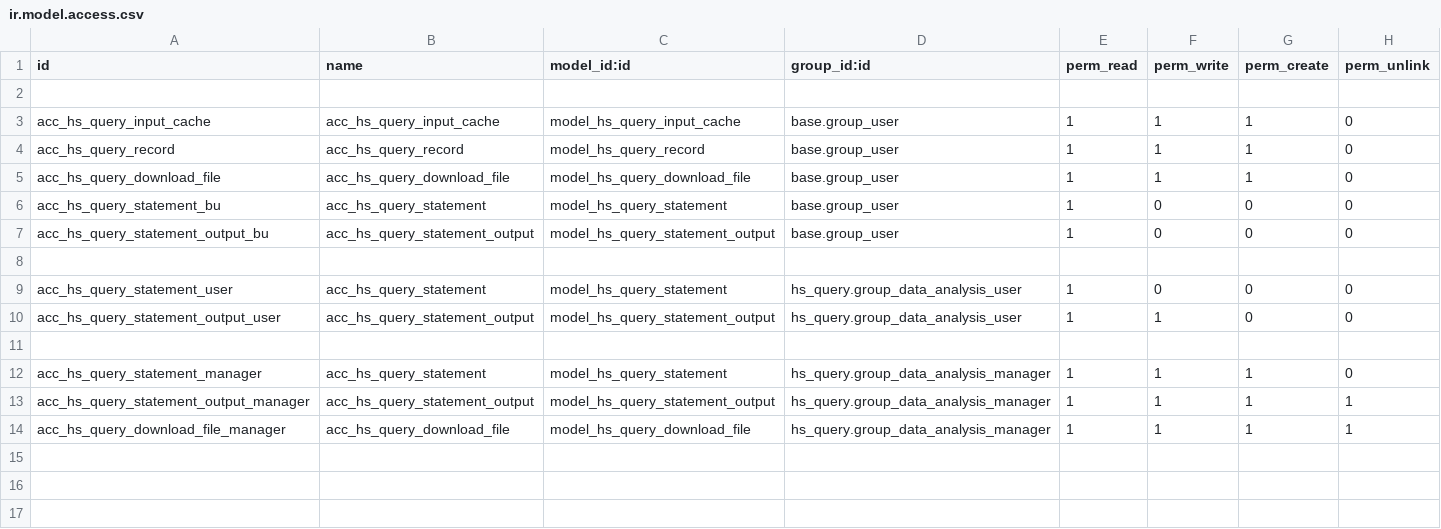
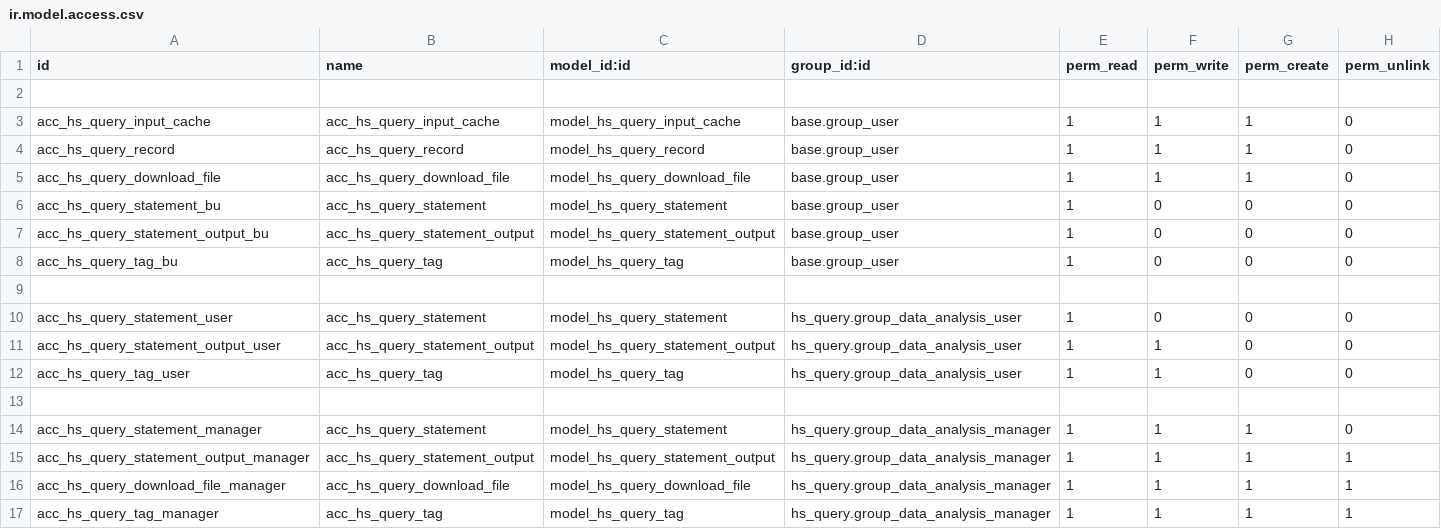
Before and after one commit to RRRoger/odoo_addons, a CSV file: hs_query/security/ir.model.access.csv, drawn as a sheet.

Commit message:
[IMP] hs_query optimization

```diff
--- a/hs_query/security/ir.model.access.csv
+++ b/hs_query/security/ir.model.access.csv
@@ -7,2 +7,3 @@ acc_hs_query_statement_bu,acc_hs_query_statement,model_hs_query_statement,base.g
 acc_hs_query_statement_output_bu,acc_hs_query_statement_output,model_hs_query_statement_output,base.group_user,1,0,0,0
+acc_hs_query_tag_bu,acc_hs_query_tag,model_hs_query_tag,base.group_user,1,0,0,0
 
@@ -10,2 +11,3 @@ acc_hs_query_statement_user,acc_hs_query_statement,model_hs_query_statement,hs_q
 acc_hs_query_statement_output_user,acc_hs_query_statement_output,model_hs_query_statement_output,hs_query.group_data_analysis_user,1,1,0,0
+acc_hs_query_tag_user,acc_hs_query_tag,model_hs_query_tag,hs_query.group_data_analysis_user,1,1,0,0
 
@@ -14 +16,2 @@ acc_hs_query_statement_output_manager,acc_hs_query_statement_output,model_hs_que
 acc_hs_query_download_file_manager,acc_hs_query_download_file,model_hs_query_download_file,hs_query.group_data_analysis_manager,1,1,1,1
+acc_hs_query_tag_manager,acc_hs_query_tag,model_hs_query_tag,hs_query.group_data_analysis_manager,1,1,1,1
```
Also changed, not shown: 12 other files.
